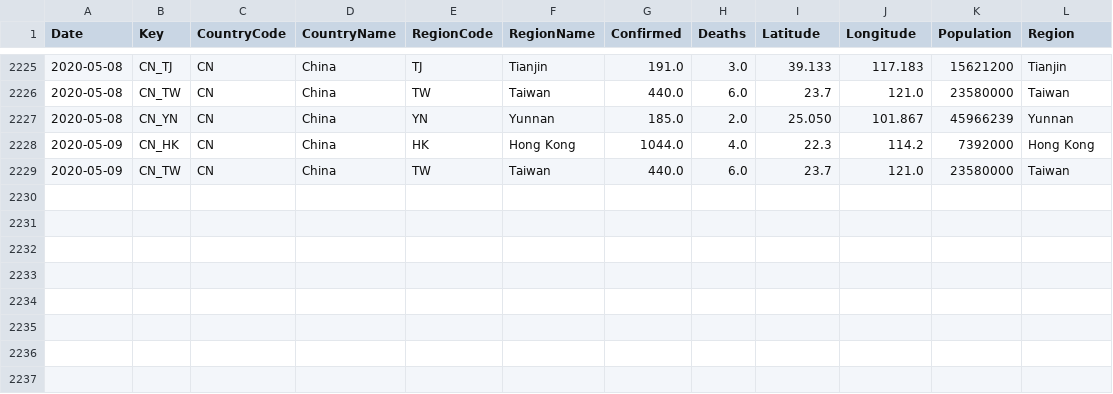
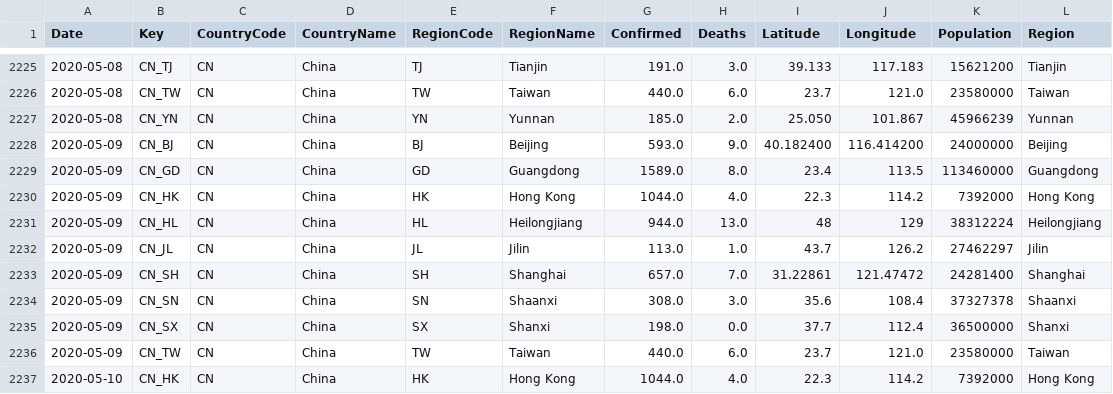
Before and after one commit to sfrias/data, a CSV file: china.csv, drawn as a sheet; only a part is shown, gaps mark what is left out; the diff names each change by its address in the sheet, - before the commit and + after, or states it on an @@ line.

```diff
--- a/china.csv
+++ b/china.csv
+row 2228: 2020-05-09 | CN_BJ | CN | China | BJ | Beijing | 593.0 | 9.0 | 40.182400 | 116.414200 | 24000000 | Beijing
+row 2229: 2020-05-09 | CN_GD | CN | China | GD | Guangdong | 1589.0 | 8.0 | 23.4 | 113.5 | 113460000 | Guangdong
+row 2231: 2020-05-09 | CN_HL | CN | China | HL | Heilongjiang | 944.0 | 13.0 | 48 | 129 | 38312224 | Heilongjiang
+row 2232: 2020-05-09 | CN_JL | CN | China | JL | Jilin | 113.0 | 1.0 | 43.7 | 126.2 | 27462297 | Jilin
+row 2233: 2020-05-09 | CN_SH | CN | China | SH | Shanghai | 657.0 | 7.0 | 31.22861 | 121.47472 | 24281400 | Shanghai
+row 2234: 2020-05-09 | CN_SN | CN | China | SN | Shaanxi | 308.0 | 3.0 | 35.6 | 108.4 | 37327378 | Shaanxi
+row 2235: 2020-05-09 | CN_SX | CN | China | SX | Shanxi | 198.0 | 0.0 | 37.7 | 112.4 | 36500000 | Shanxi
+row 2237: 2020-05-10 | CN_HK | CN | China | HK | Hong Kong | 1044.0 | 4.0 | 22.3 | 114.2 | 7392000 | Hong Kong
```
Also changed, not shown: china_latest.csv, cn.csv, 21 other files.
